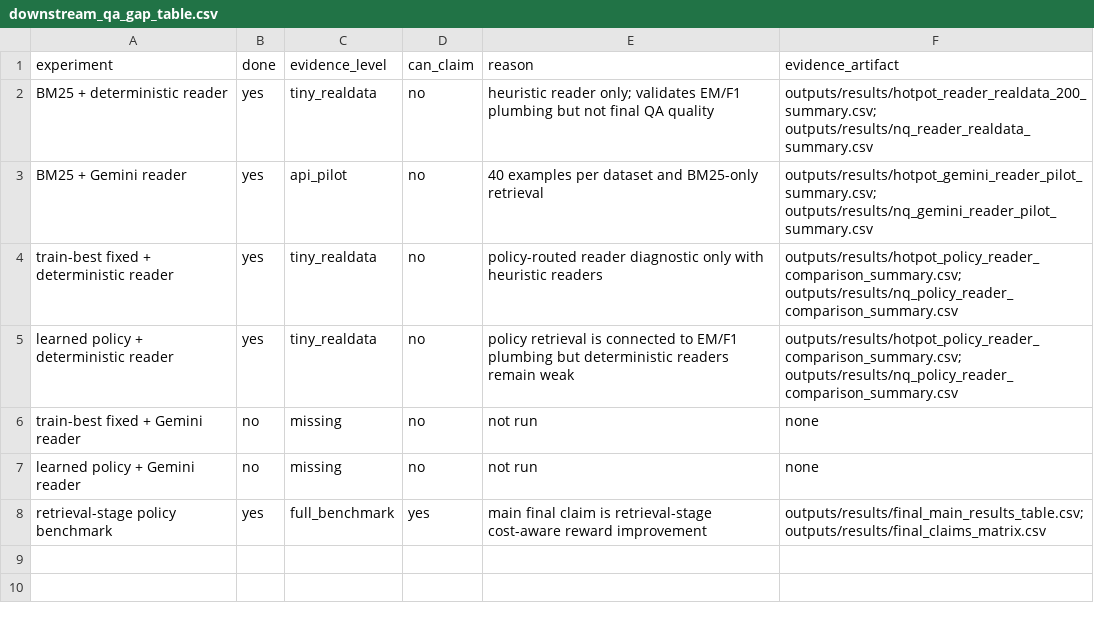
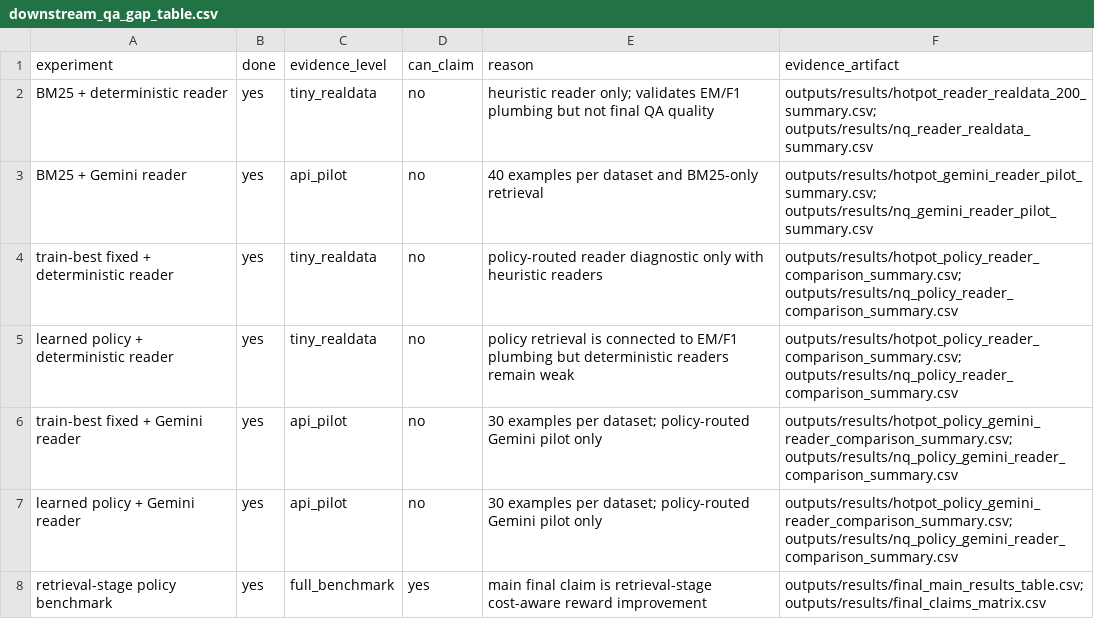
Before and after one commit to shangjung1012/Reinforcement-Learning-Final-Project, a CSV file: outputs/results/downstream_qa_gap_table.csv, drawn as a sheet.

```diff
--- a/outputs/results/downstream_qa_gap_table.csv
+++ b/outputs/results/downstream_qa_gap_table.csv
@@ -5,4 +5,4 @@ train-best fixed + deterministic reader,yes,tiny_realdata,no,policy-routed reade
 learned policy + deterministic reader,yes,tiny_realdata,no,policy retrieval is connected to EM/F1 plumbing but deterministic readers remain weak,outputs/results/hotpot_policy_reader_comparison_summary.csv; outputs/results/nq_policy_reader_comparison_summary.csv
-train-best fixed + Gemini reader,no,missing,no,not run,none
-learned policy + Gemini reader,no,missing,no,not run,none
+train-best fixed + Gemini reader,yes,api_pilot,no,30 examples per dataset; policy-routed Gemini pilot only,outputs/results/hotpot_policy_gemini_reader_comparison_summary.csv; outputs/results/nq_policy_gemini_reader_comparison_summary.csv
+learned policy + Gemini reader,yes,api_pilot,no,30 examples per dataset; policy-routed Gemini pilot only,outputs/results/hotpot_policy_gemini_reader_comparison_summary.csv; outputs/results/nq_policy_gemini_reader_comparison_summary.csv
 retrieval-stage policy benchmark,yes,full_benchmark,yes,main final claim is retrieval-stage cost-aware reward improvement,outputs/results/final_main_results_table.csv; outputs/results/final_claims_matrix.csv
```
Also changed, not shown: outputs/results/experiment_dashboard.csv, outputs/results/final_artifact_index.csv, 14 other files.
